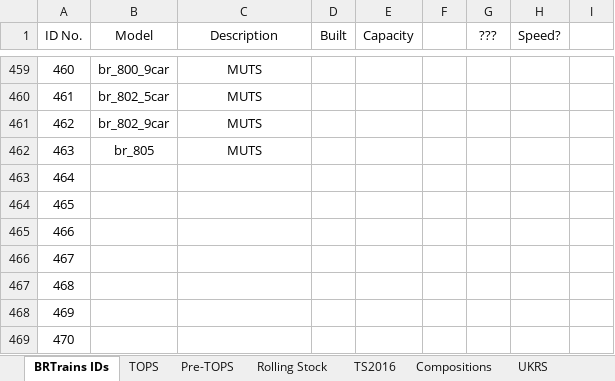
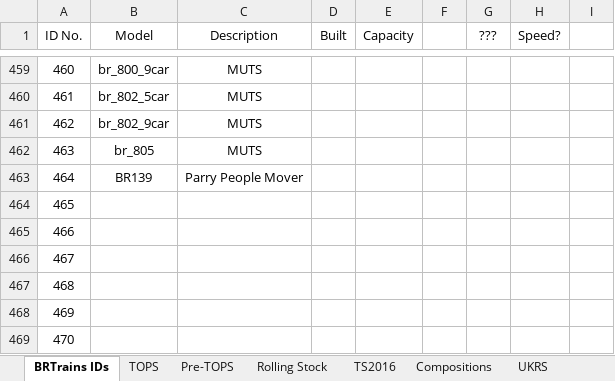
Before and after one commit to BRTrains/BRTrains2, an Excel workbook: docs/SpriteIDs.xlsx, sheet BRTrains IDs, drawn as a sheet; only a part is shown, gaps mark what is left out; values as stored, in another font and other column widths than the file's, no borders; the diff names each change by its address in the sheet, - before the commit and + after, or states it on an @@ line.

Commit message:
BR139 - Added Parry People Mover and a couple of liveries

```diff
--- a/docs/SpriteIDs.xlsx (sheet BRTrains IDs)
+++ b/docs/SpriteIDs.xlsx (sheet BRTrains IDs)
-B463 (Model): (empty)
+B463 (Model): BR139
-C463 (Description): (empty)
+C463 (Description): Parry People Mover
```
Also changed, not shown: 4 other files.
